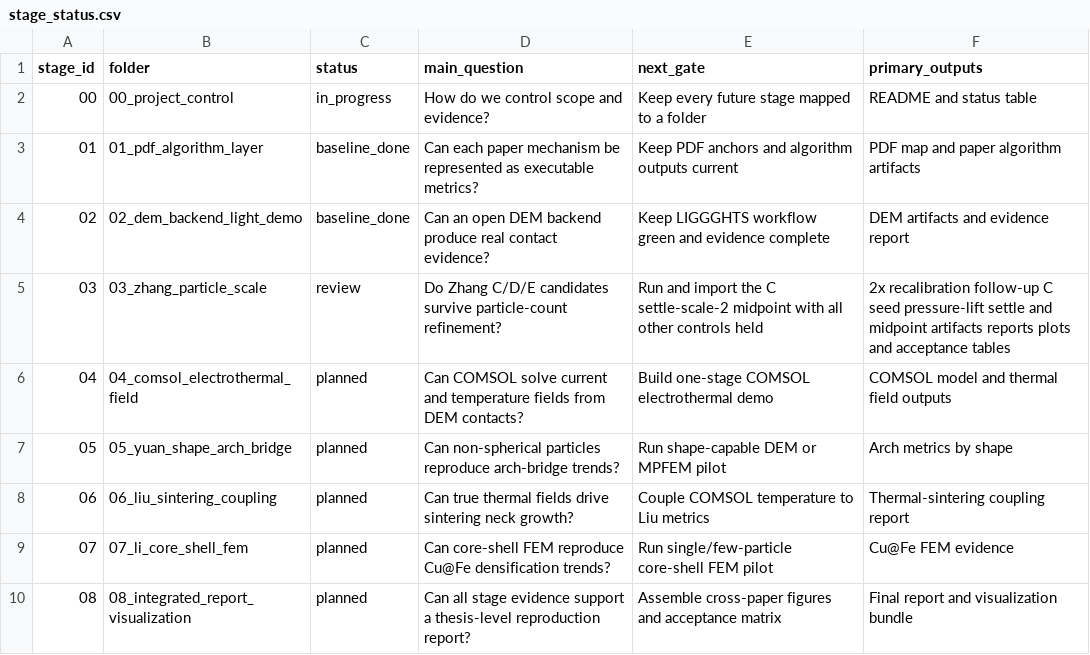
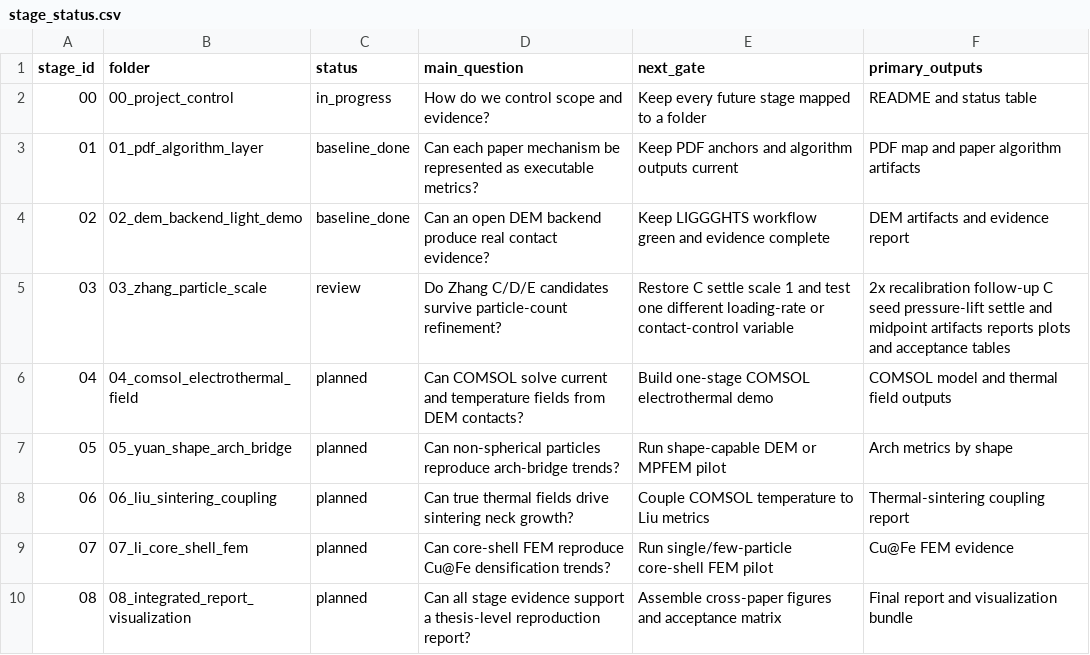
Before and after one commit to jinlinhou65-hue/dia60al40-dem-routeb, a CSV file: docs/reproduction_goal/stage_status.csv, drawn as a sheet.

```diff
--- a/docs/reproduction_goal/stage_status.csv
+++ b/docs/reproduction_goal/stage_status.csv
@@ -4,3 +4,3 @@ stage_id,folder,status,main_question,next_gate,primary_outputs
 02,02_dem_backend_light_demo,baseline_done,Can an open DEM backend produce real contact evidence?,Keep LIGGGHTS workflow green and evidence complete,DEM artifacts and evidence report
-03,03_zhang_particle_scale,review,Do Zhang C/D/E candidates survive particle-count refinement?,Run and import the C settle-scale-2 midpoint with all other controls held,2x recalibration follow-up C seed pressure-lift settle and midpoint artifacts reports plots and acceptance tables
+03,03_zhang_particle_scale,review,Do Zhang C/D/E candidates survive particle-count refinement?,Restore C settle scale 1 and test one different loading-rate or contact-control variable,2x recalibration follow-up C seed pressure-lift settle and midpoint artifacts reports plots and acceptance tables
 04,04_comsol_electrothermal_field,planned,Can COMSOL solve current and temperature fields from DEM contacts?,Build one-stage COMSOL electrothermal demo,COMSOL model and thermal field outputs
```
Also changed, not shown: 23 other files.
